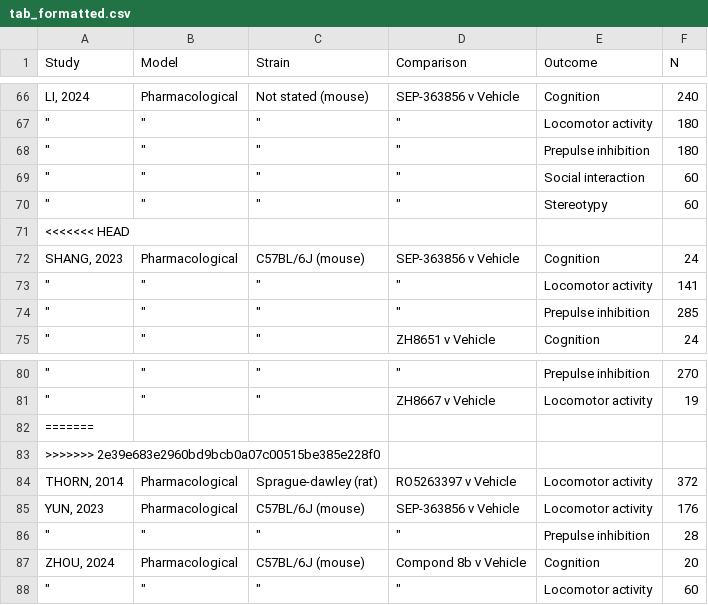
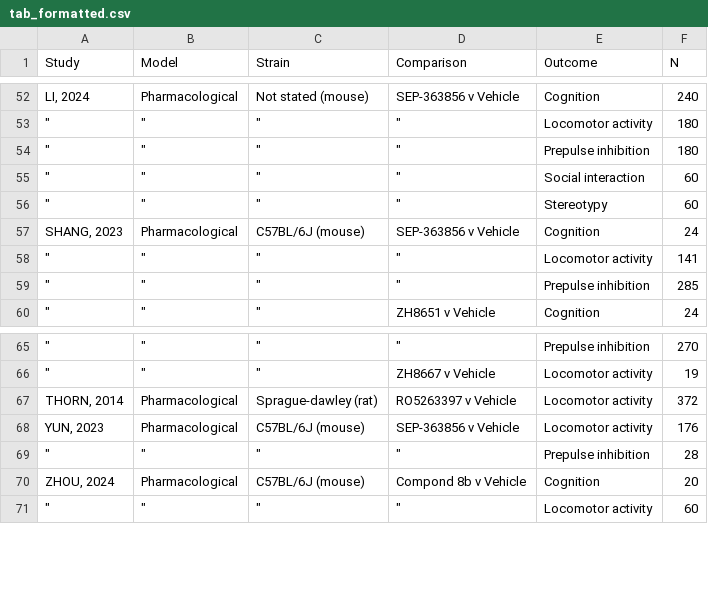
Before and after one commit to galenos-project/LSR3_taar1_A, a CSV file: data_u1/tab_formatted.csv, drawn as a sheet; only a part is shown, gaps mark what is left out; the diff covers the shown part only; the diff names each change by its address in the sheet, - before the commit and + after, or states it on an @@ line.

```diff
--- a/data_u1/tab_formatted.csv
+++ b/data_u1/tab_formatted.csv
-row 71: <<<<<<< HEAD
-row 82: =======
-row 83: >>>>>>> 2e39e683e2960bd9bcb0a07c00515be385e228f0
```
Also changed, not shown: 14 removed rows elsewhere in this file.
